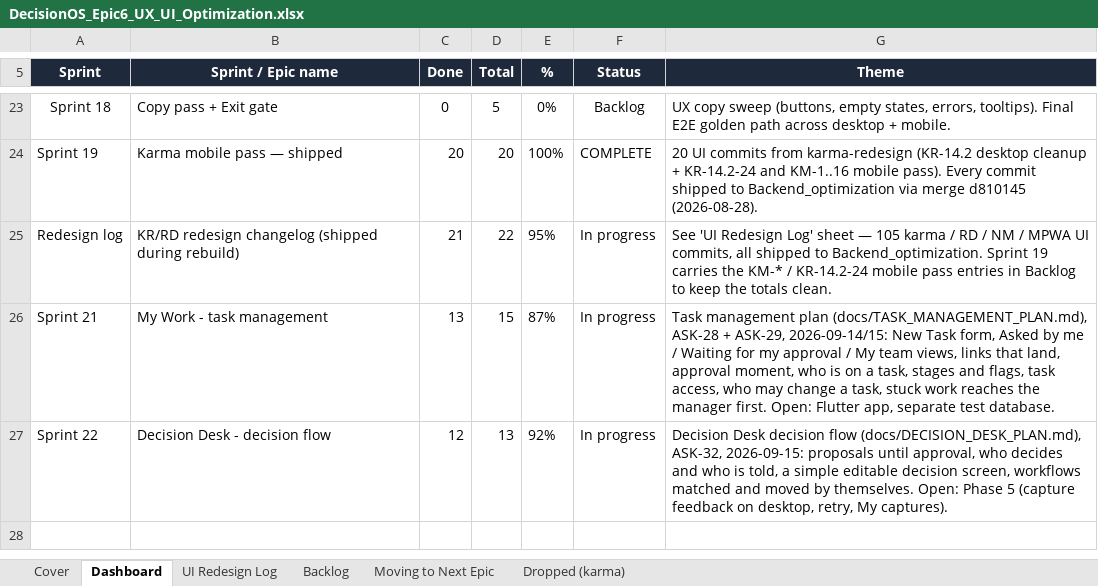
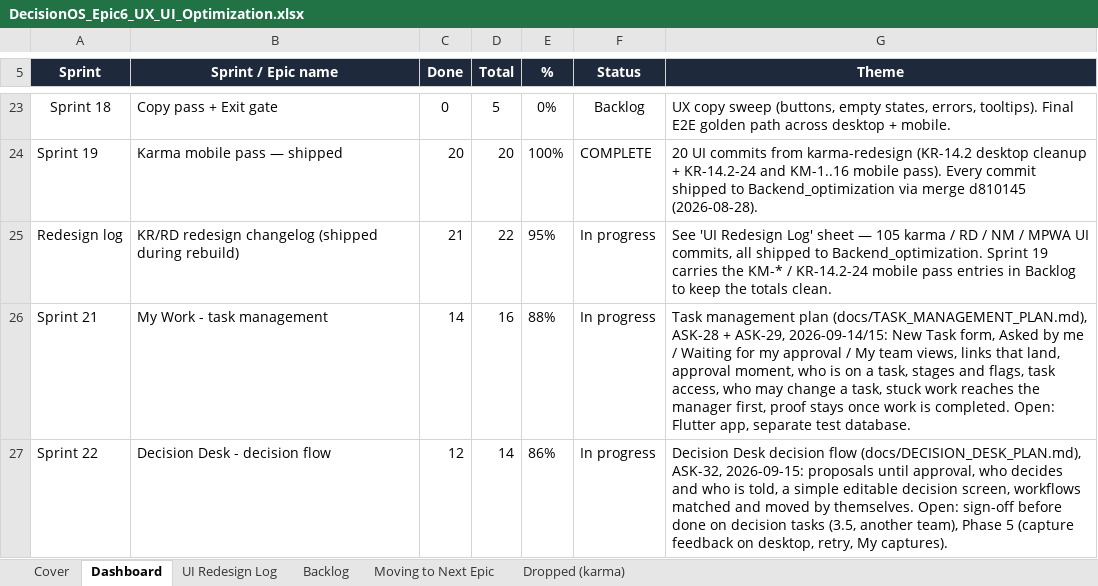
Before and after one commit to quazrelevate-god/DecisionOS, an Excel workbook: docs/DecisionOS_Epic6_UX_UI_Optimization.xlsx, sheet Dashboard, drawn as a sheet; only a part is shown, gaps mark what is left out; values as stored, in another font and other column widths than the file's, no borders; the diff names each change by its address in the sheet, - before the commit and + after, or states it on an @@ line.

```diff
--- a/docs/DecisionOS_Epic6_UX_UI_Optimization.xlsx (sheet Dashboard)
+++ b/docs/DecisionOS_Epic6_UX_UI_Optimization.xlsx (sheet Dashboard)
-C26 (Done): 13
+C26 (Done): 14
-D26 (Total): 15
+D26 (Total): 16
-E26 (%): 87%
+E26 (%): 88%
-G26 (Theme): …the manager first. Open: Flutter…
+G26 (Theme): …the manager first, proof stays once work is completed. Open: Flutter…
-D27 (Total): 13
+D27 (Total): 14
-E27 (%): 92%
+E27 (%): 86%
-G27 (Theme): …themselves. Open: Phase 5…
+G27 (Theme): …themselves. Open: sign-off before done on decision tasks (3.5, another team), Phase 5…
```
Also changed, not shown: sheet Backlog, sheet UI Redesign Log, docs/DecisionOS_Master_Tracker.xlsx, 5 other files.
